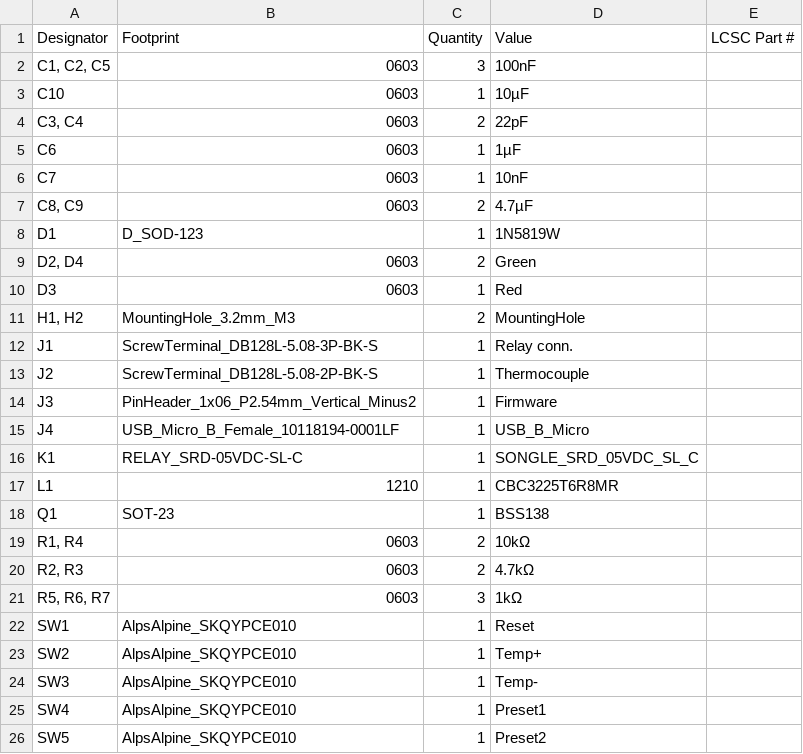
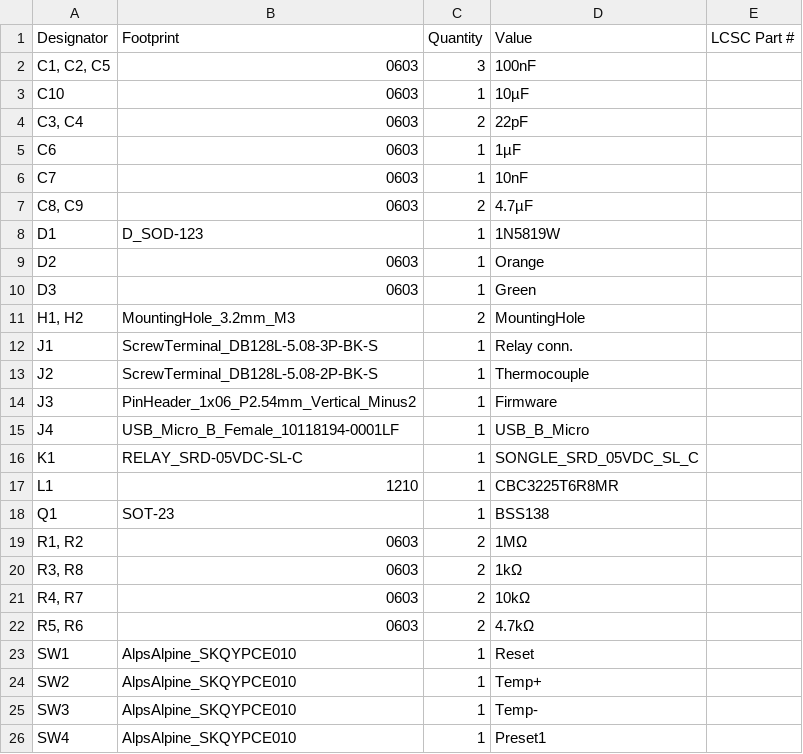
Before and after one commit to donpivo/Thermostat, a CSV file: Schematic/production/bom.csv, drawn as a sheet; only a part is shown; the shorter side is filled out with more unchanged rows.

```diff
--- a/Schematic/production/bom.csv
+++ b/Schematic/production/bom.csv
@@ -8,4 +8,4 @@ C7,0603,1,10nF,
 D1,D_SOD-123,1,1N5819W,
-"D2, D4",0603,2,Green,
-D3,0603,1,Red,
+D2,0603,1,Orange,
+D3,0603,1,Green,
 "H1, H2",MountingHole_3.2mm_M3,2,MountingHole,
@@ -18,5 +18,6 @@ L1,1210,1,CBC3225T6R8MR,
 Q1,SOT-23,1,BSS138,
-"R1, R4",0603,2,10kΩ,
-"R2, R3",0603,2,4.7kΩ,
-"R5, R6, R7",0603,3,1kΩ,
+"R1, R2",0603,2,1MΩ,
+"R3, R8",0603,2,1kΩ,
+"R4, R7",0603,2,10kΩ,
+"R5, R6",0603,2,4.7kΩ,
 SW1,AlpsAlpine_SKQYPCE010,1,Reset,
```
Also changed, not shown: Schematic/production/designators.csv, Schematic/production/positions.csv, 23 other files.
